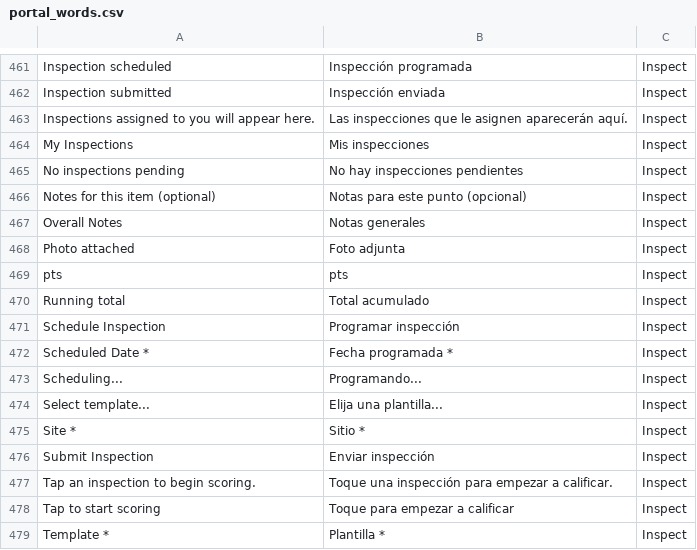
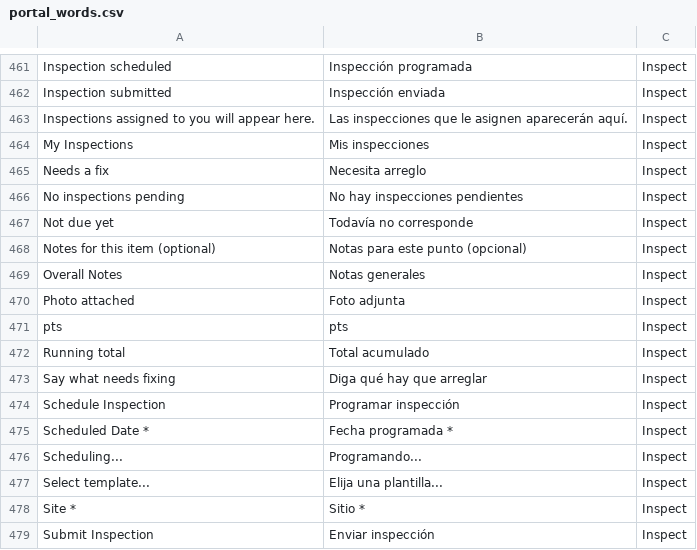
Before and after one commit to isouadda/ocsa-staff-portal, a CSV file: translation/portal_words.csv, drawn as a sheet; only a part is shown, gaps mark what is left out; the shorter side is filled out with more unchanged rows.

```diff
--- a/translation/portal_words.csv
+++ b/translation/portal_words.csv
@@ -464,3 +464,5 @@ Inspections assigned to you will appear here.,Las inspecciones que le asignen ap
 My Inspections,Mis inspecciones,Inspect
+Needs a fix,Necesita arreglo,Inspect
 No inspections pending,No hay inspecciones pendientes,Inspect
+Not due yet,Todavía no corresponde,Inspect
 Notes for this item (optional),Notas para este punto (opcional),Inspect
@@ -470,2 +472,3 @@ pts,pts,Inspect
 Running total,Total acumulado,Inspect
+Say what needs fixing,Diga qué hay que arreglar,Inspect
 Schedule Inspection,Programar inspección,Inspect
```
Also changed, not shown: 6 other files.
